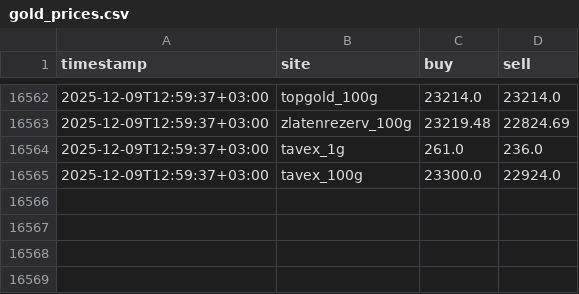
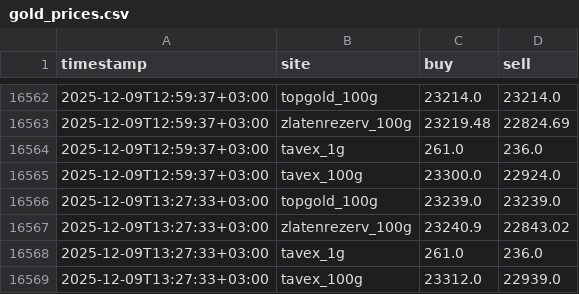
Before and after one commit to TodorGeorgiev05/gold_scrape, a CSV file: gold_prices.csv, drawn as a sheet; only a part is shown, gaps mark what is left out.

```diff
--- a/gold_prices.csv
+++ b/gold_prices.csv
@@ -16565 +16565,5 @@ timestamp,site,buy,sell
 2025-12-09T12:59:37+03:00,tavex_100g,23300.0,22924.0
+2025-12-09T13:27:33+03:00,topgold_100g,23239.0,23239.0
+2025-12-09T13:27:33+03:00,zlatenrezerv_100g,23240.9,22843.02
+2025-12-09T13:27:33+03:00,tavex_1g,261.0,236.0
+2025-12-09T13:27:33+03:00,tavex_100g,23312.0,22939.0
```
